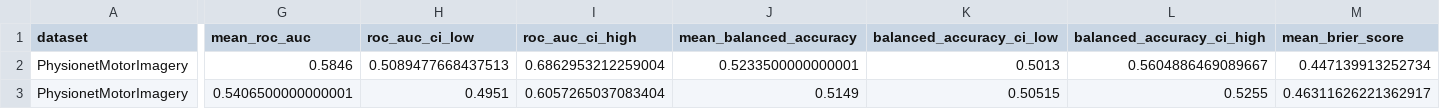
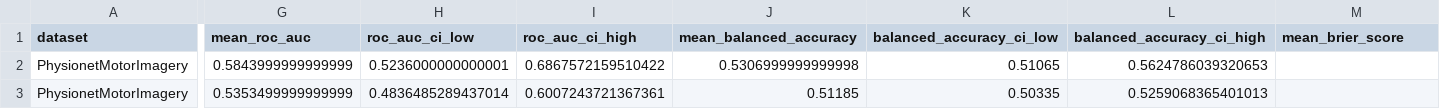
Before and after one commit to ZyntZ/motor-imagery-eeg-decoder-robustness, a CSV file: results/PhysionetMI_dev10_final_population_metrics.csv, drawn as a sheet; only a part is shown, gaps mark what is left out; the diff covers the shown part only; the diff names each change by its address in the sheet, - before the commit and + after, or states it on an @@ line.

```diff
--- a/results/PhysionetMI_dev10_final_population_metrics.csv
+++ b/results/PhysionetMI_dev10_final_population_metrics.csv
-G2 (mean_roc_auc): 0.5846
+G2 (mean_roc_auc): 0.5843999999999999
-H2 (roc_auc_ci_low): 0.5089477668437513
+H2 (roc_auc_ci_low): 0.5236000000000001
-I2 (roc_auc_ci_high): 0.6862953212259004
+I2 (roc_auc_ci_high): 0.6867572159510422
-J2 (mean_balanced_accuracy): 0.5233500000000001
+J2 (mean_balanced_accuracy): 0.5306999999999998
-K2 (balanced_accuracy_ci_low): 0.5013
+K2 (balanced_accuracy_ci_low): 0.51065
-L2 (balanced_accuracy_ci_high): 0.5604886469089667
+L2 (balanced_accuracy_ci_high): 0.5624786039320653
-M2 (mean_brier_score): 0.447139913252734
+M2 (mean_brier_score): (empty)
-G3 (mean_roc_auc): 0.5406500000000001
+G3 (mean_roc_auc): 0.5353499999999999
-H3 (roc_auc_ci_low): 0.4951
+H3 (roc_auc_ci_low): 0.4836485289437014
-I3 (roc_auc_ci_high): 0.6057265037083404
+I3 (roc_auc_ci_high): 0.6007243721367361
-J3 (mean_balanced_accuracy): 0.5149
+J3 (mean_balanced_accuracy): 0.51185
-K3 (balanced_accuracy_ci_low): 0.50515
+K3 (balanced_accuracy_ci_low): 0.50335
-L3 (balanced_accuracy_ci_high): 0.5255
+L3 (balanced_accuracy_ci_high): 0.5259068365401013
-M3 (mean_brier_score): 0.46311626221362917
+M3 (mean_brier_score): (empty)
```
Also changed, not shown: 69 edited cells elsewhere in this file, results/PhysionetMI_dev10_final_intervention_classes.csv, results/PhysionetMI_dev10_final_subject_level_metrics.csv, 25 other files.
